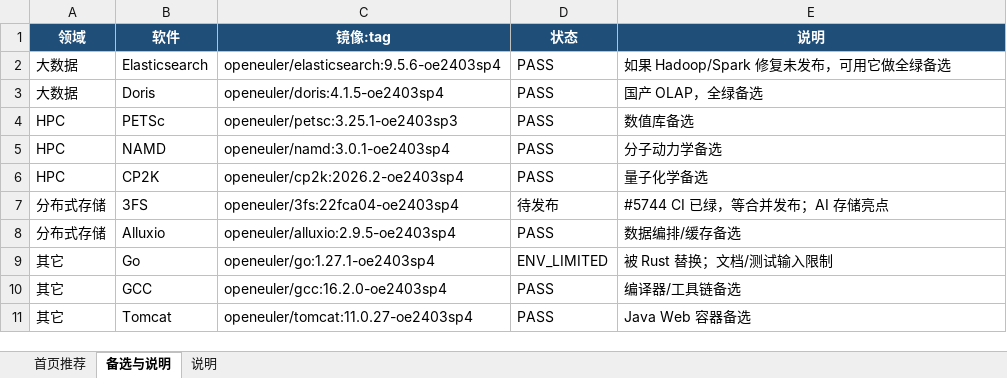
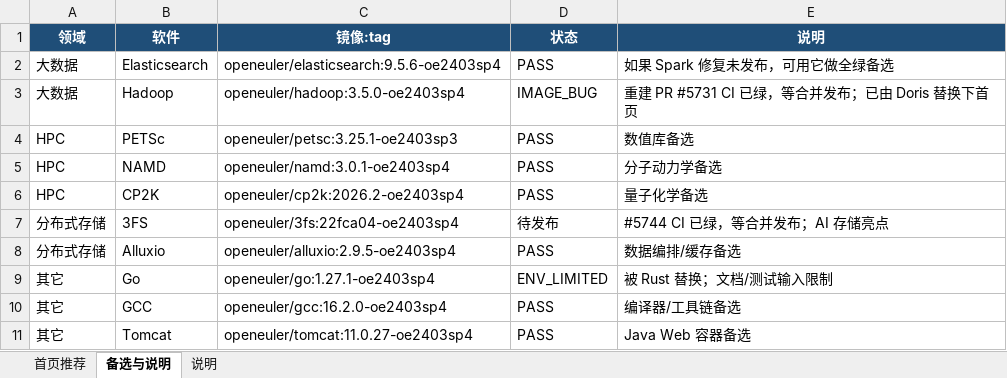
Before and after one commit to FdeCad/KunpengTest, an Excel workbook: 软件中心首页推荐.xlsx, sheet 备选与说明, drawn as a sheet; values as stored, in another font and other column widths than the file's, no borders; removed rows and columns are numbered as before the commit, all else as after; the diff names each change by its address in the sheet, - before the commit and + after, or states it on an @@ line.

Commit message:
更新首页推荐：Hadoop 替换为 Doris（doris 4.1.5-oe2403sp4）

```diff
--- a/软件中心首页推荐.xlsx (sheet 备选与说明)
+++ b/软件中心首页推荐.xlsx (sheet 备选与说明)
-E2 (说明): 如果 Hadoop/Spark 修复未发布，可用它做全绿备选
+E2 (说明): 如果 Spark 修复未发布，可用它做全绿备选
-row 3: 大数据 | Doris | openeuler/doris:4.1.5-oe2403sp4 | PASS | 国产 OLAP，全绿备选
+row 3: 大数据 | Hadoop | openeuler/hadoop:3.5.0-oe2403sp4 | IMAGE_BUG | 重建 PR #5731 CI 已绿，等合并发布；已由 Doris 替换下首页
```
Also changed, not shown: sheet 首页推荐, sheet 说明.
